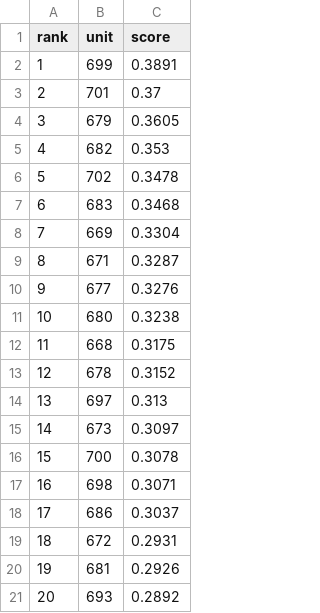
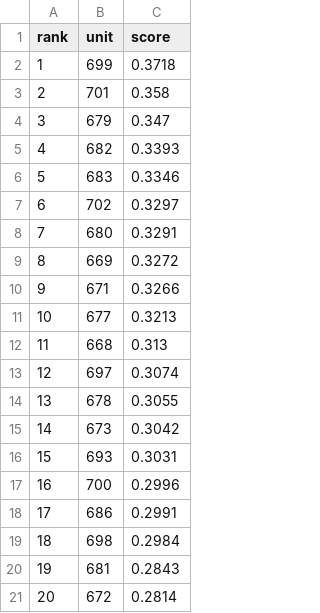
Before and after one commit to koukikoukisanosano-ai/hana-wo, a CSV file: data/predictions/2026-10-19.csv, drawn as a sheet; only a part is shown; the diff covers the shown part only.

```diff
--- a/data/predictions/2026-10-19.csv
+++ b/data/predictions/2026-10-19.csv
@@ -1,21 +1,21 @@
 rank,unit,score
-1,699,0.3891
-2,701,0.37
-3,679,0.3605
-4,682,0.353
-5,702,0.3478
-6,683,0.3468
-7,669,0.3304
-8,671,0.3287
-9,677,0.3276
-10,680,0.3238
-11,668,0.3175
-12,678,0.3152
-13,697,0.313
-14,673,0.3097
-15,700,0.3078
-16,698,0.3071
-17,686,0.3037
-18,672,0.2931
-19,681,0.2926
-20,693,0.2892
+1,699,0.3718
+2,701,0.358
+3,679,0.347
+4,682,0.3393
+5,683,0.3346
+6,702,0.3297
+7,680,0.3291
+8,669,0.3272
+9,671,0.3266
+10,677,0.3213
+11,668,0.313
+12,697,0.3074
+13,678,0.3055
+14,673,0.3042
+15,693,0.3031
+16,700,0.2996
+17,686,0.2991
+18,698,0.2984
+19,681,0.2843
+20,672,0.2814
```
Also changed, not shown: 16 edited cells elsewhere in this file, data/daily_settings.csv, data/fetch_log.csv, 8 other files.
